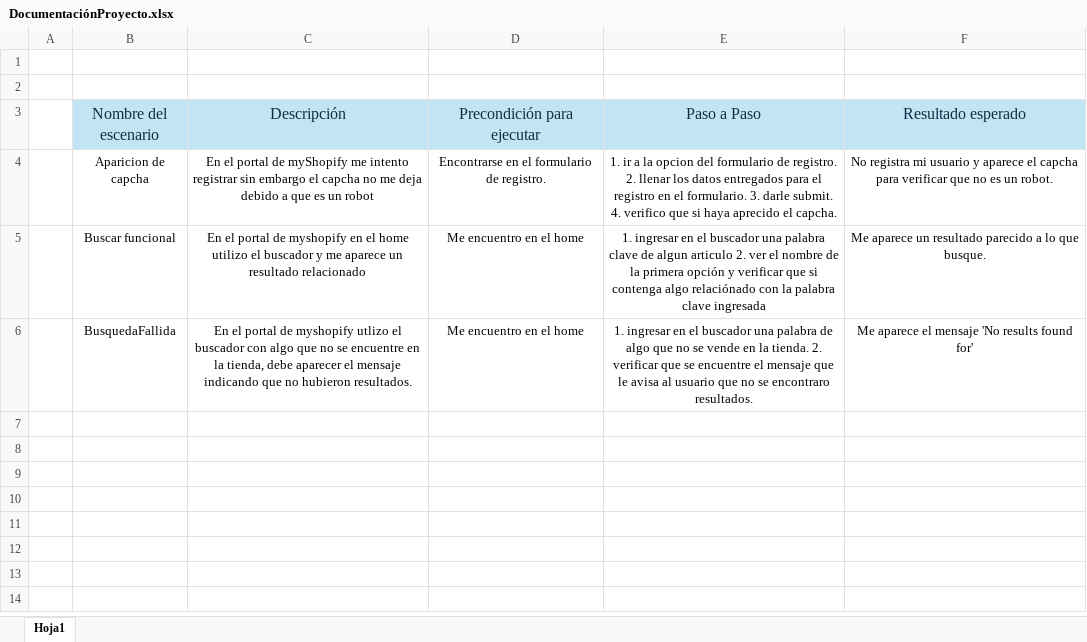
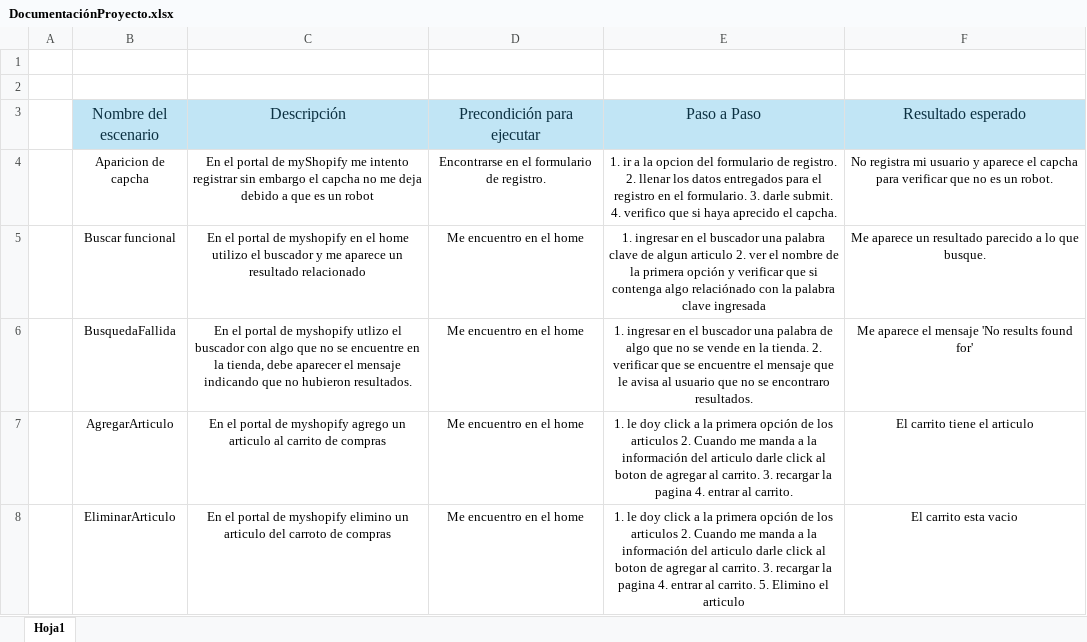
Before and after one commit to elilapikachu/Mishopify, an Excel workbook: DocumentaciónProyecto.xlsx, sheet Hoja1, drawn as a sheet; values as stored, in another font and other column widths than the file's, no borders; the diff names each change by its address in the sheet, - before the commit and + after, or states it on an @@ line.

Commit message:
Se documentaron los dos ultimos escenarios y se empezo con el nuevo feature

```diff
--- a/DocumentaciónProyecto.xlsx (sheet Hoja1)
+++ b/DocumentaciónProyecto.xlsx (sheet Hoja1)
+row 7:  | AgregarArticulo | En el portal de myshopify agrego un articulo al carrito de compras | Me encuentro en el home | 1. le doy click a la primera opción de los articulos 2. Cuando me manda a la información del articulo darle click al boton de agregar al carrito. 3. recargar la pagina 4. entrar al carrito. | El carrito tiene el articulo
+row 8:  | EliminarArticulo | En el portal de myshopify elimino un articulo del carroto de compras | Me encuentro en el home | 1. le doy click a la primera opción de los articulos 2. Cuando me manda a la información del articulo darle click al boton de agregar al carrito. 3. recargar la pagina 4. entrar al carrito. 5. Elimino el articulo | El carrito esta vacio
```
Also changed, not shown: 1 other file.
